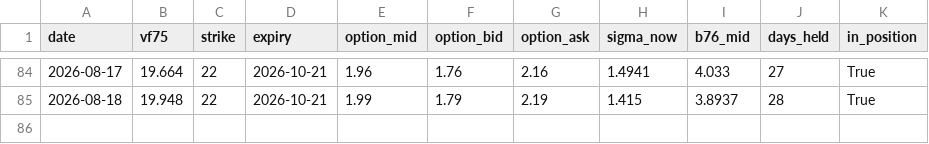
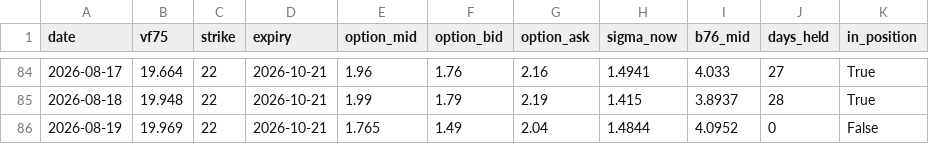
Before and after one commit to laimanto/VF75-strategy, a CSV file: data/option_price.csv, drawn as a sheet; only a part is shown, gaps mark what is left out.

```diff
--- a/data/option_price.csv
+++ b/data/option_price.csv
@@ -85 +85,2 @@ date,vf75,strike,expiry,option_mid,option_bid,option_ask,sigma_now,b76_mid,days_
 2026-08-18,19.948,22,2026-10-21,1.99,1.79,2.19,1.415,3.8937,28,True
+2026-08-19,19.969,22,2026-10-21,1.765,1.49,2.04,1.4844,4.0952,0,False
```
Also changed, not shown: data/features.csv, data/vx_history.csv, 2 other files.
